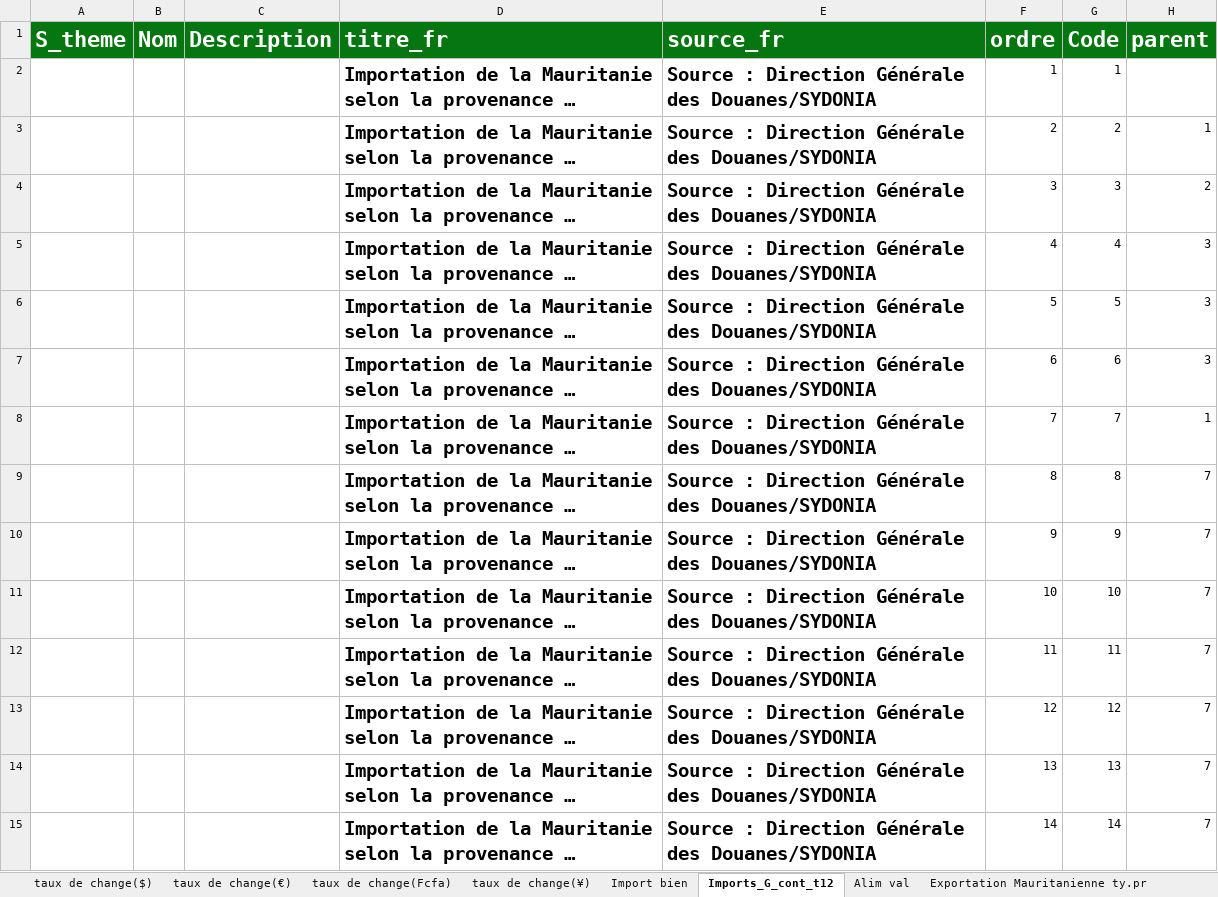
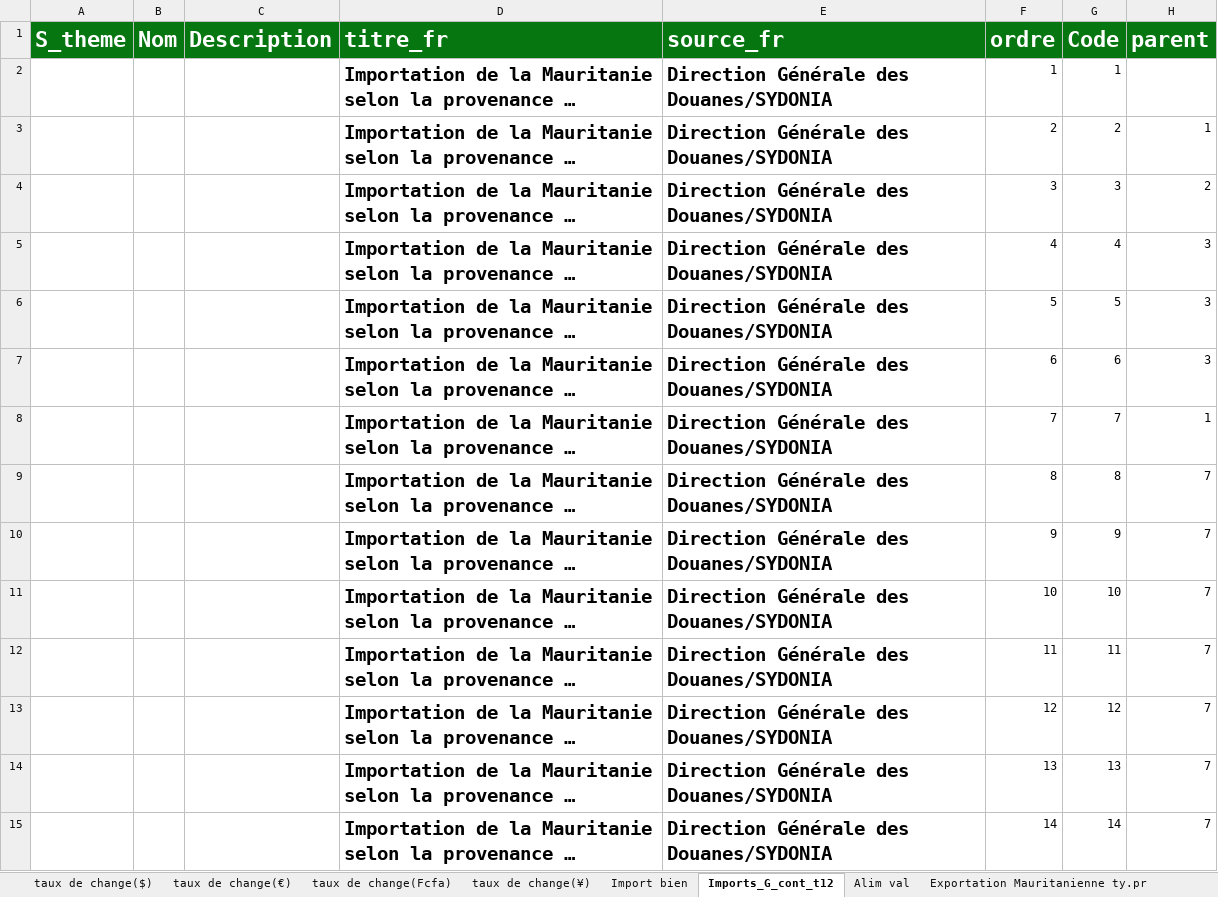
Before and after one commit to HindJiddou/Ansade_Portail, an Excel workbook: Donnees/Statistiques Economiques/Commerce_exterieur.xlsx, sheet Imports_G_cont_t12, drawn as a sheet; only a part is shown; long unchanged cells end in …; values as stored, in another font and other column widths than the file's, no borders; the diff covers the shown part only; the diff names each change by its address in the sheet, - before the commit and + after, or states it on an @@ line.

```diff
--- a/Donnees/Statistiques Economiques/Commerce_exterieur.xlsx (sheet Imports_G_cont_t12)
+++ b/Donnees/Statistiques Economiques/Commerce_exterieur.xlsx (sheet Imports_G_cont_t12)
-E2:E15: Source : Direction Générale des Douanes/SYDONIA
+E2:E15: Direction Générale des Douanes/SYDONIA
```
Also changed, not shown: 47 edited cells elsewhere in this sheet, sheet Alim val, Donnees/Statistiques Démographiques et sociales/Education/Tableaux Education_portail.xlsx, Donnees/Statistiques Economiques/Agriculture (5).xlsx, 3 other files.
